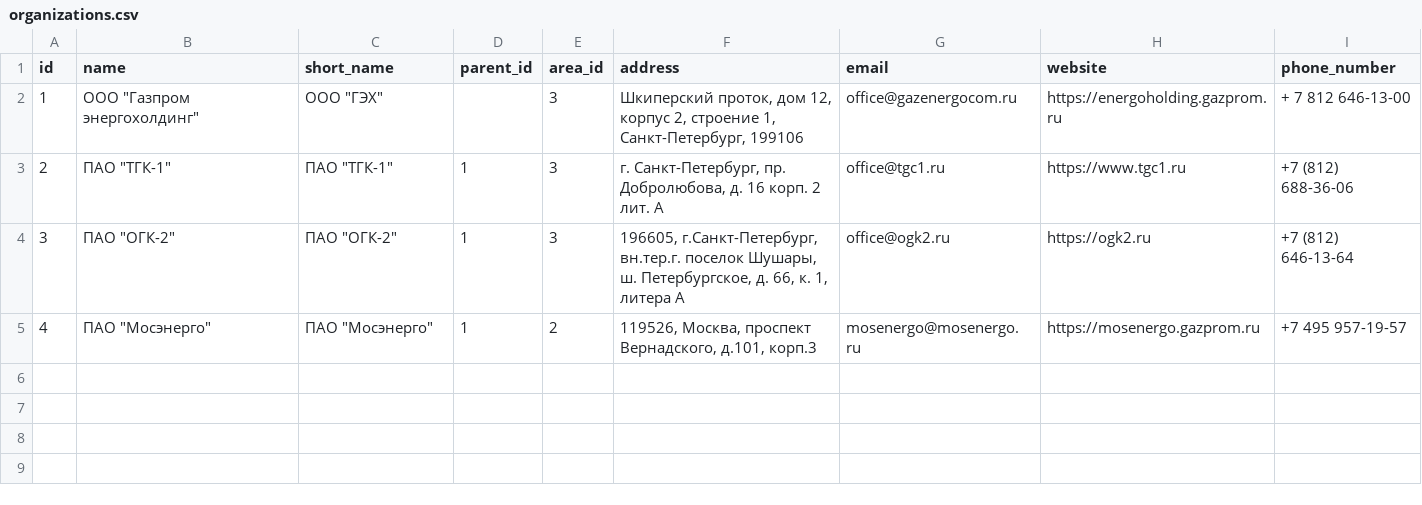
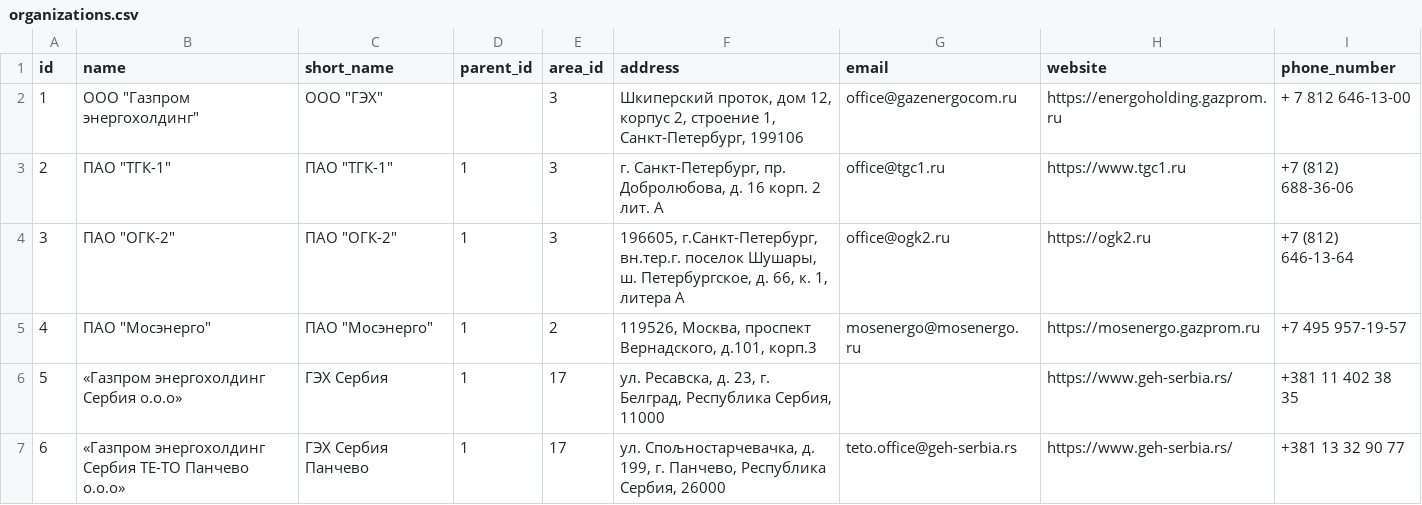
Before and after one commit to Jahnta/ktor-sample, a CSV file: src/main/resources/data/organizations.csv, drawn as a sheet.

```diff
--- a/src/main/resources/data/organizations.csv
+++ b/src/main/resources/data/organizations.csv
@@ -5 +5,3 @@ id,name, short_name, parent_id, area_id, address, email, website, phone_number
 4,"ПАО ""Мосэнерго""","ПАО ""Мосэнерго""",1,2," 119526, Москва, проспект Вернадского, д.101, корп.3",mosenergo@mosenergo.ru,https://mosenergo.gazprom.ru,+7 495 957-19-57
+5,«Газпром энергохолдинг Сербия о.о.о»,ГЭХ Сербия,1,17,"ул. Ресавска, д. 23, г. Белград, Республика Сербия, 11000",,https://www.geh-serbia.rs/,+381 11 402 38 35
+6,«Газпром энергохолдинг Сербия ТЕ-ТО Панчево о.о.о»,ГЭХ Сербия Панчево,1,17,"ул. Спољностарчевачка, д. 199, г. Панчево, Республика Сербия, 26000",teto.office@geh-serbia.rs,https://www.geh-serbia.rs/,+381 13 32 90 77
```
Also changed, not shown: src/main/resources/data/equipment.csv, src/main/resources/data/events.csv, 26 other files.
